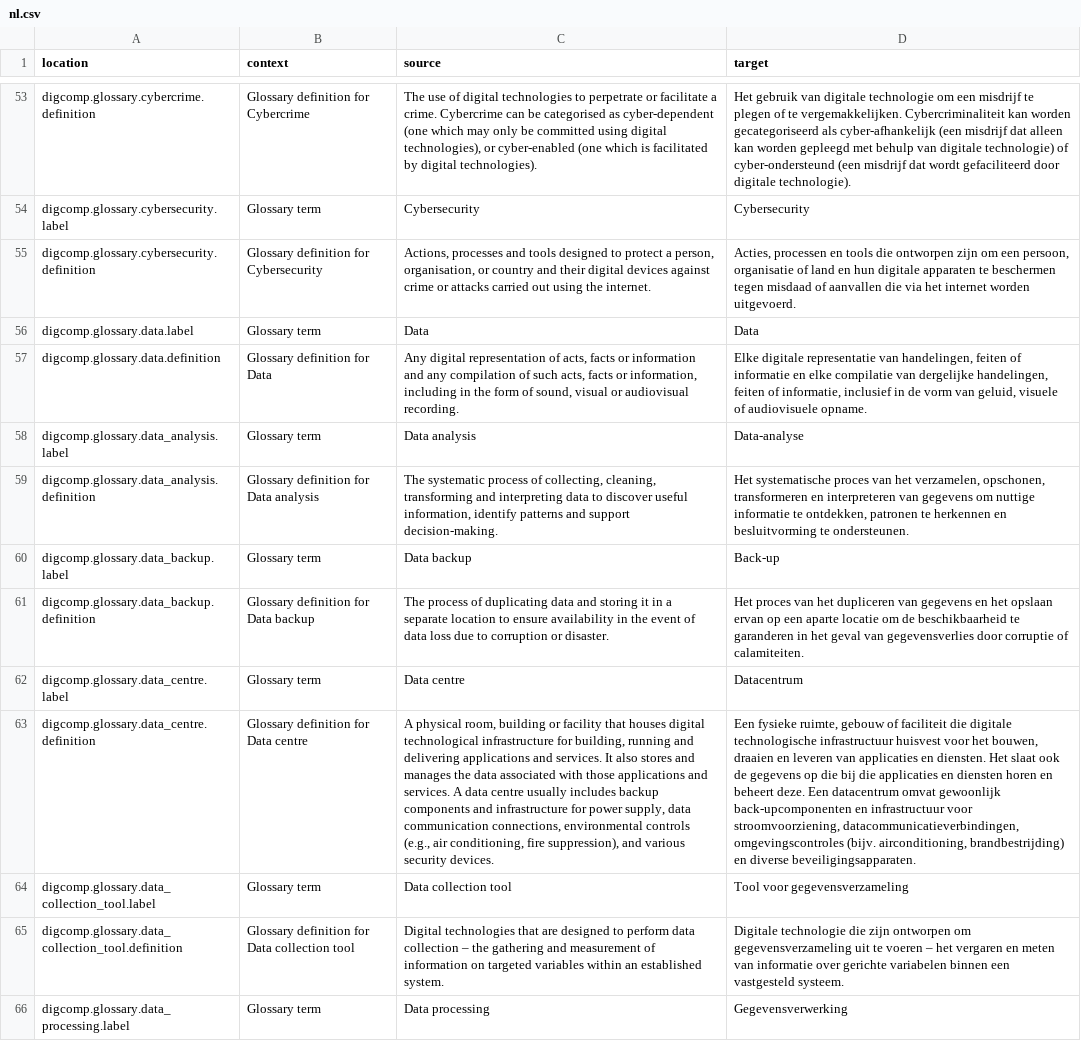
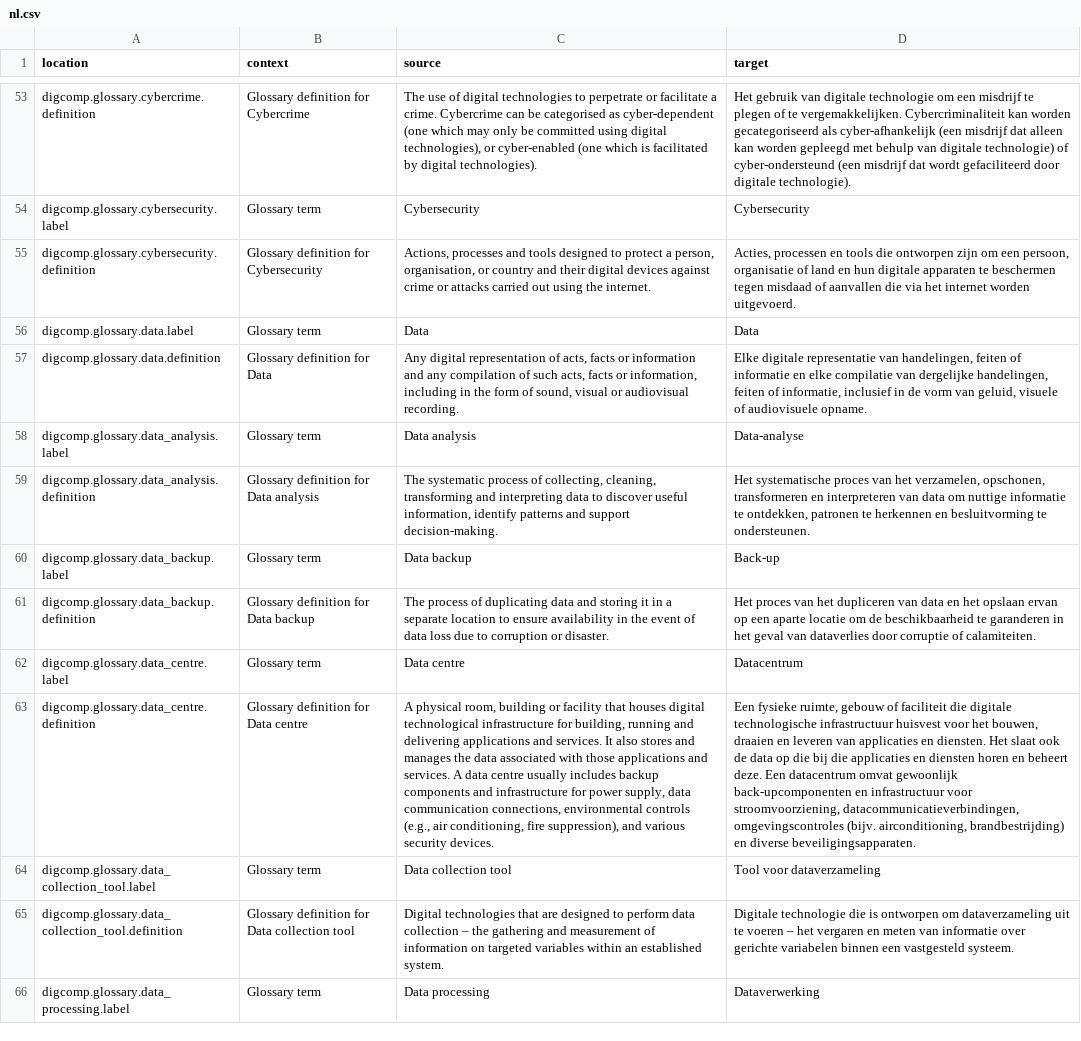
Before and after one commit to PiAir/digcomp3-l10n, a CSV file: locale/glossary/nl.csv, drawn as a sheet; only a part is shown, gaps mark what is left out; the diff covers the shown part only; the diff names each change by its address in the sheet, - before the commit and + after, or states it on an @@ line.

Commit message:
Translated using Weblate (Dutch)
Currently translated at 100.0% (343 of 343 strings)

Translation: DigComp 3.0/glossary
Translate-URL: http://weblate.gosoftonline.com/projects/digcomp-3-0/glossary/nl/

```diff
--- a/locale/glossary/nl.csv
+++ b/locale/glossary/nl.csv
-D59 (target): …interpreteren van gegevens om nuttige…
+D59 (target): …interpreteren van data om nuttige…
-D61 (target): …dupliceren van gegevens en het opslaan ervan op een aparte locatie om de beschikbaarheid te garanderen in het geval van gegevensverlies door corruptie…
+D61 (target): …dupliceren van data en het opslaan ervan op een aparte locatie om de beschikbaarheid te garanderen in het geval van dataverlies door corruptie…
-D63 (target): …ook de gegevens op die…
+D63 (target): …ook de data op die…
-D64 (target): Tool voor gegevensverzameling
+D64 (target): Tool voor dataverzameling
-D65 (target): …technologie die zijn ontworpen om gegevensverzameling uit te…
+D65 (target): …technologie die is ontworpen om dataverzameling uit te…
-D66 (target): Gegevensverwerking
+D66 (target): Dataverwerking
```
Also changed, not shown: 27 edited cells elsewhere in this file.
